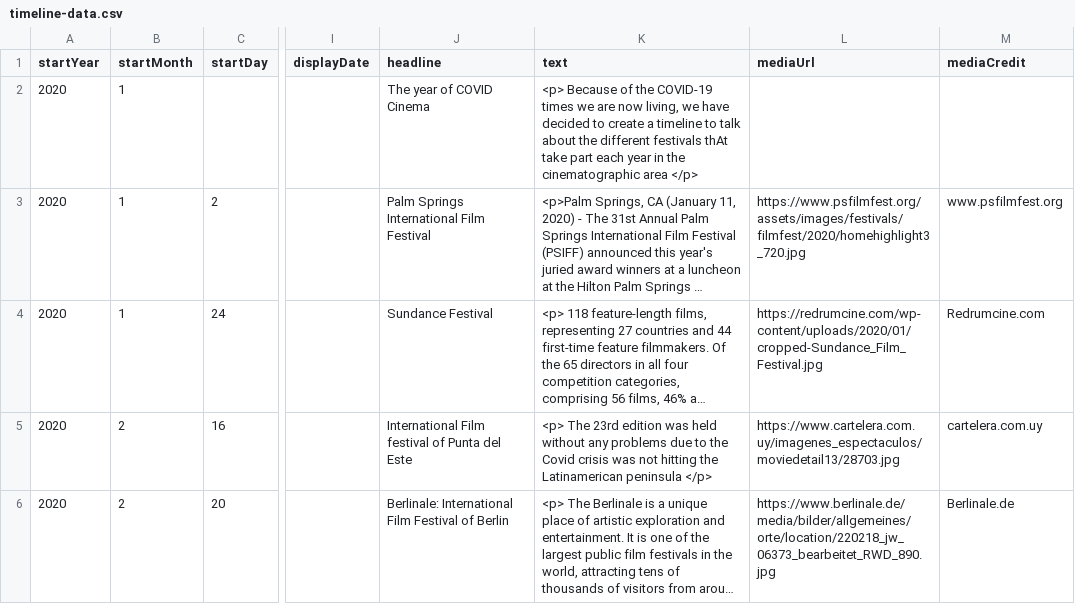
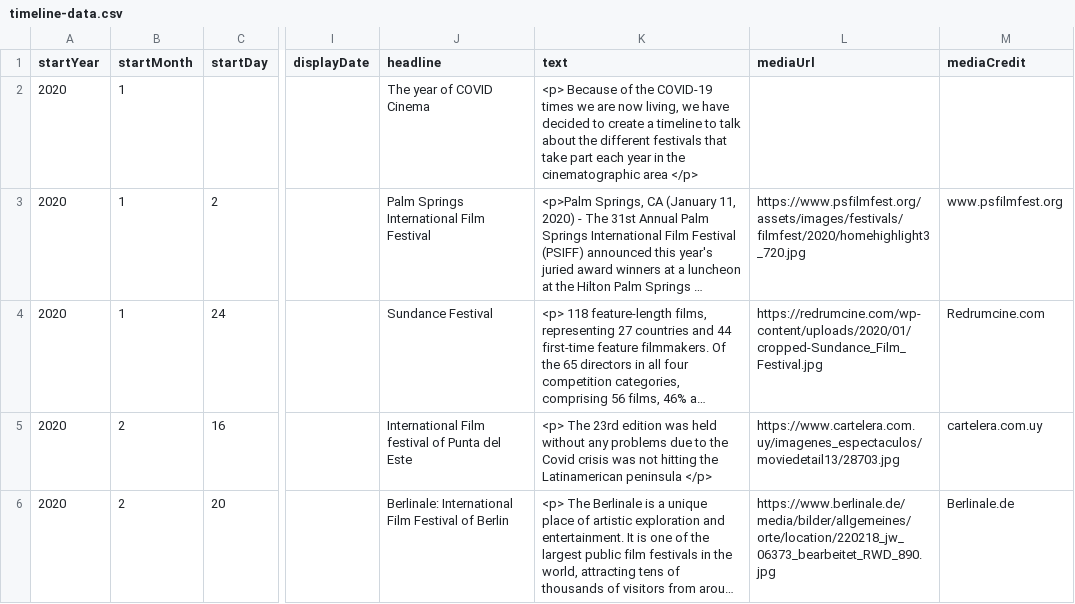
Before and after one commit to DeustoDatacom/MSGW-timeline, a CSV file: docs/group1/timeline-data.csv, drawn as a sheet; only a part is shown, gaps mark what is left out; long unchanged cells end in …; the diff names each change by its address in the sheet, - before the commit and + after, or states it on an @@ line.

Commit message:
End

```diff
--- a/docs/group1/timeline-data.csv
+++ b/docs/group1/timeline-data.csv
-K2 (text): …different festivals thAt take part…
+K2 (text): …different festivals that take part…
```
